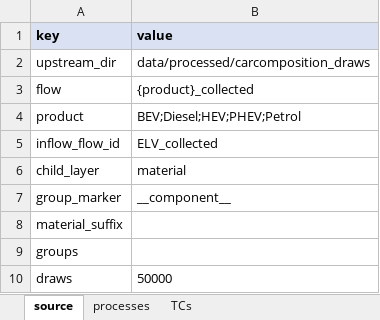
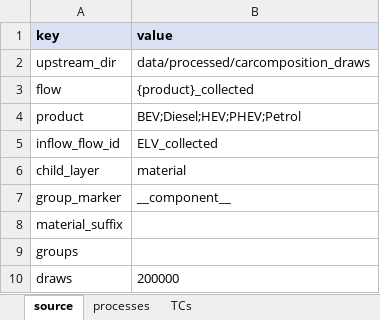
Before and after one commit to MattRoess/RAWCLICRecoveryModel, an Excel workbook: data_folder/carcomposition_mockup/input_data/case.xlsx, sheet source, drawn as a sheet; values as stored, in another font and other column widths than the file's, no borders; the diff names each change by its address in the sheet, - before the commit and + after, or states it on an @@ line.

```diff
--- a/data_folder/carcomposition_mockup/input_data/case.xlsx (sheet source)
+++ b/data_folder/carcomposition_mockup/input_data/case.xlsx (sheet source)
-B10 (value): 50000
+B10 (value): 200000
```
